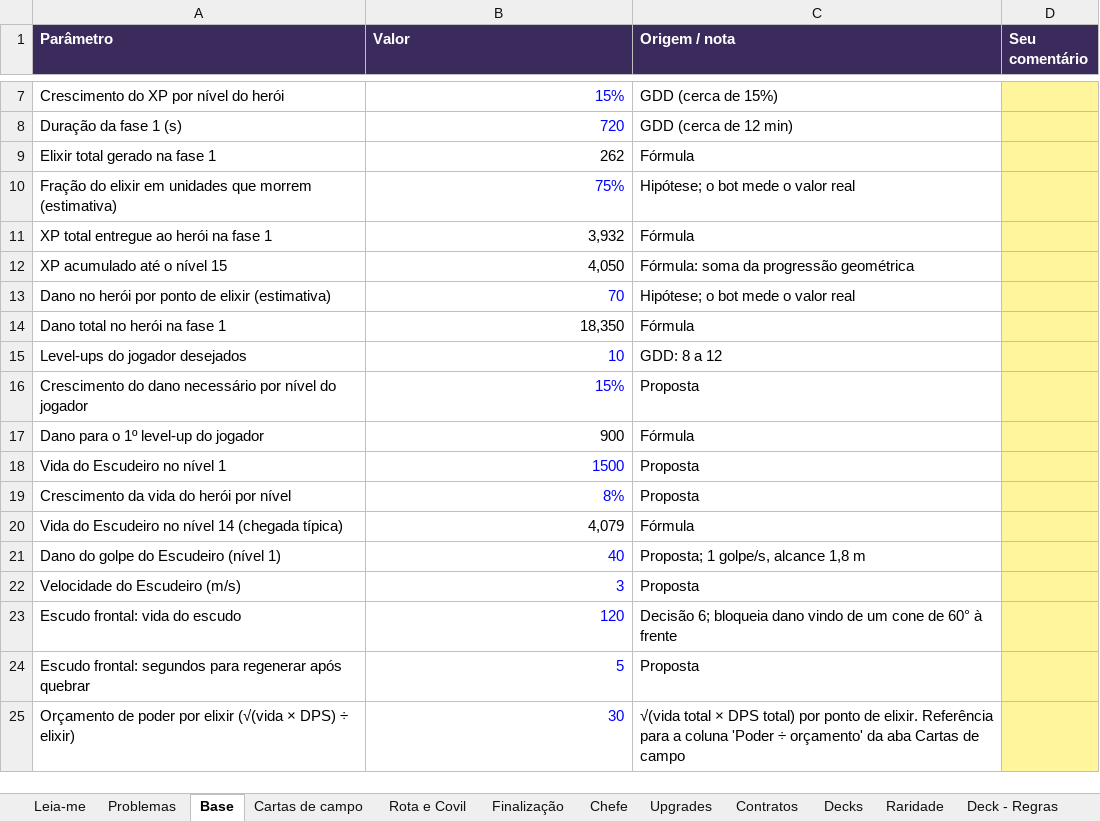
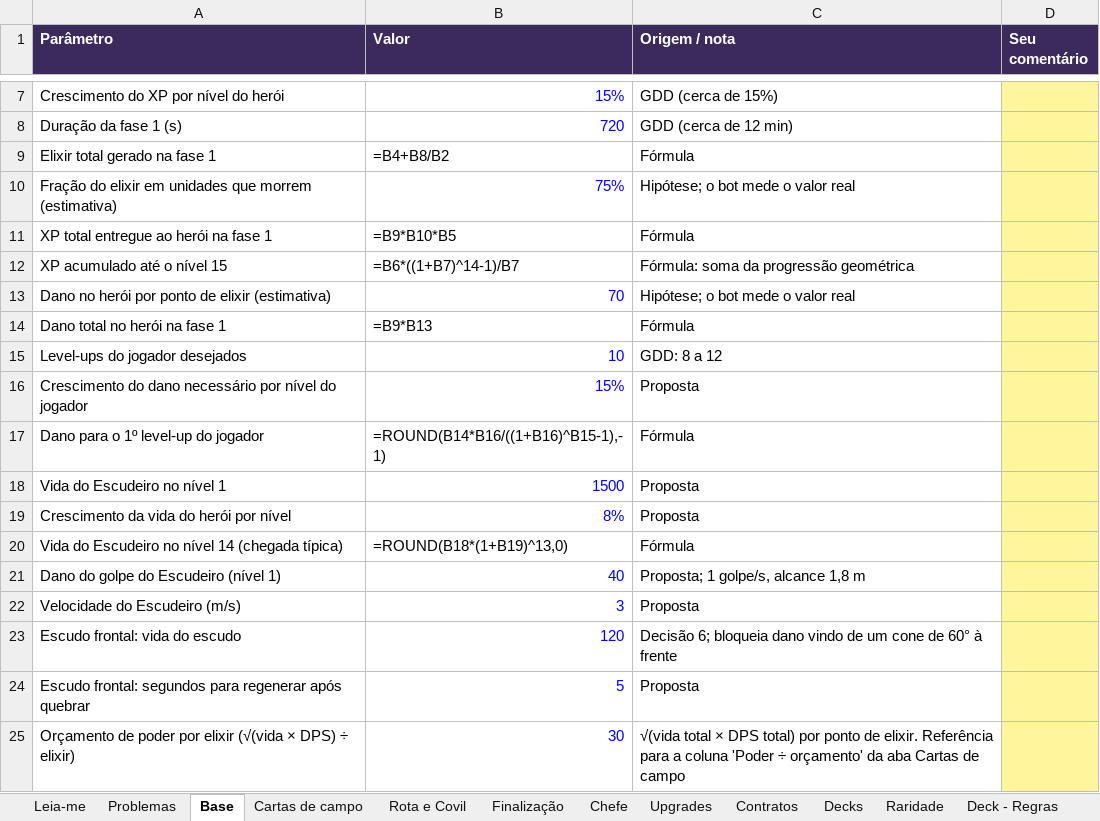
Before and after one commit to gabriellazycat/LastBoss, an Excel workbook: Revisao do conteudo - Last Boss.xlsx, sheet Base, drawn as a sheet; only a part is shown, gaps mark what is left out; values as stored, in another font and other column widths than the file's, no borders; formulas without a stored value are shown as written; the diff names each change by its address in the sheet, - before the commit and + after, or states it on an @@ line.

```diff
--- a/Revisao do conteudo - Last Boss.xlsx (sheet Base)
+++ b/Revisao do conteudo - Last Boss.xlsx (sheet Base)
-B9 (Valor): 262
+B9 (Valor): =B4+B8/B2
-B11 (Valor): 3,932
+B11 (Valor): =B9*B10*B5
-B12 (Valor): 4,050
+B12 (Valor): =B6*((1+B7)^14-1)/B7
-B14 (Valor): 18,350
+B14 (Valor): =B9*B13
-B17 (Valor): 900
+B17 (Valor): =ROUND(B14*B16/((1+B16)^B15-1),-1)
-B20 (Valor): 4,079
+B20 (Valor): =ROUND(B18*(1+B19)^13,0)
```
Also changed, not shown: sheet Deck - Níveis, sheet Cartas de campo, sheet Deck - Coleção, sheet Mapa - Loja, sheet Raridade, sheet Deck - Regras, 3 more sheets, other sheet tabs, 5 other files.
